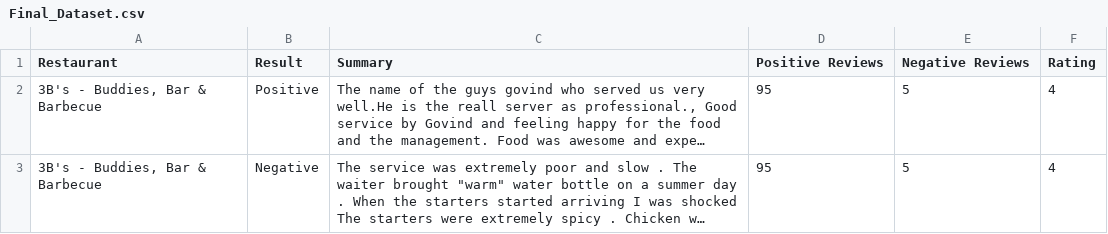
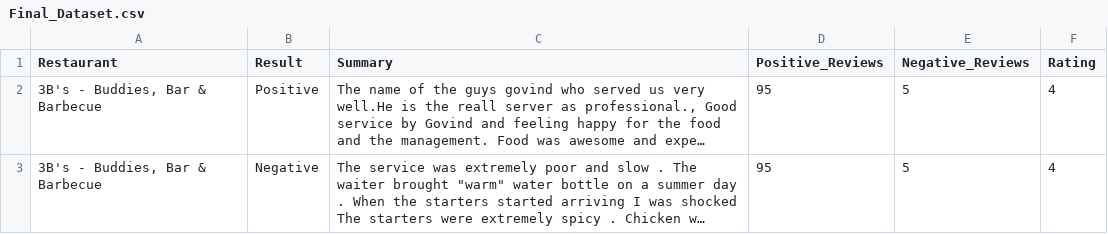
Before and after one commit to travis2319/Restraunt_review_sumamarizer, a CSV file: Dataset/Final_Dataset.csv, drawn as a sheet; only a part is shown; long unchanged cells end in …; the diff names each change by its address in the sheet, - before the commit and + after, or states it on an @@ line.

```diff
--- a/Dataset/Final_Dataset.csv
+++ b/Dataset/Final_Dataset.csv
-D1: Positive Reviews
+D1: Positive_Reviews
-E1: Negative Reviews
+E1: Negative_Reviews
```
Also changed, not shown: 8 other files.
